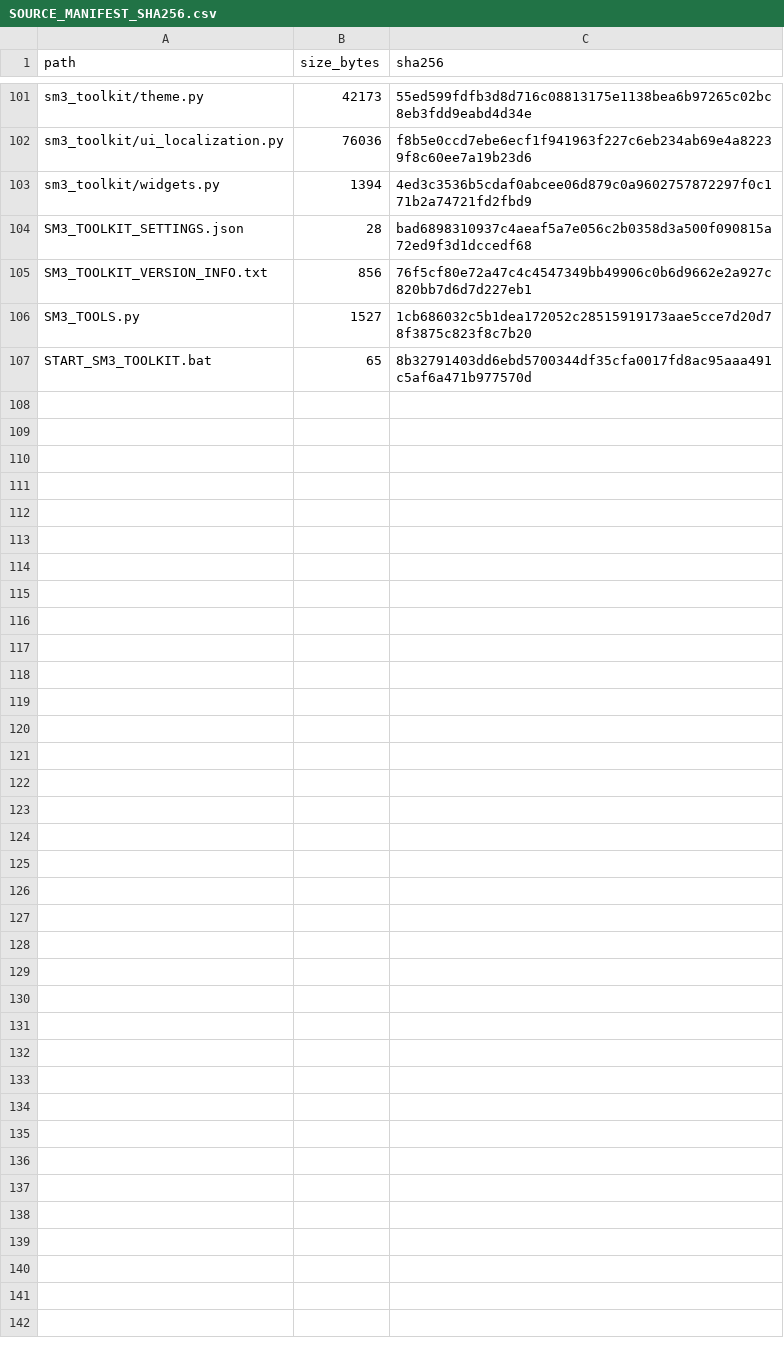
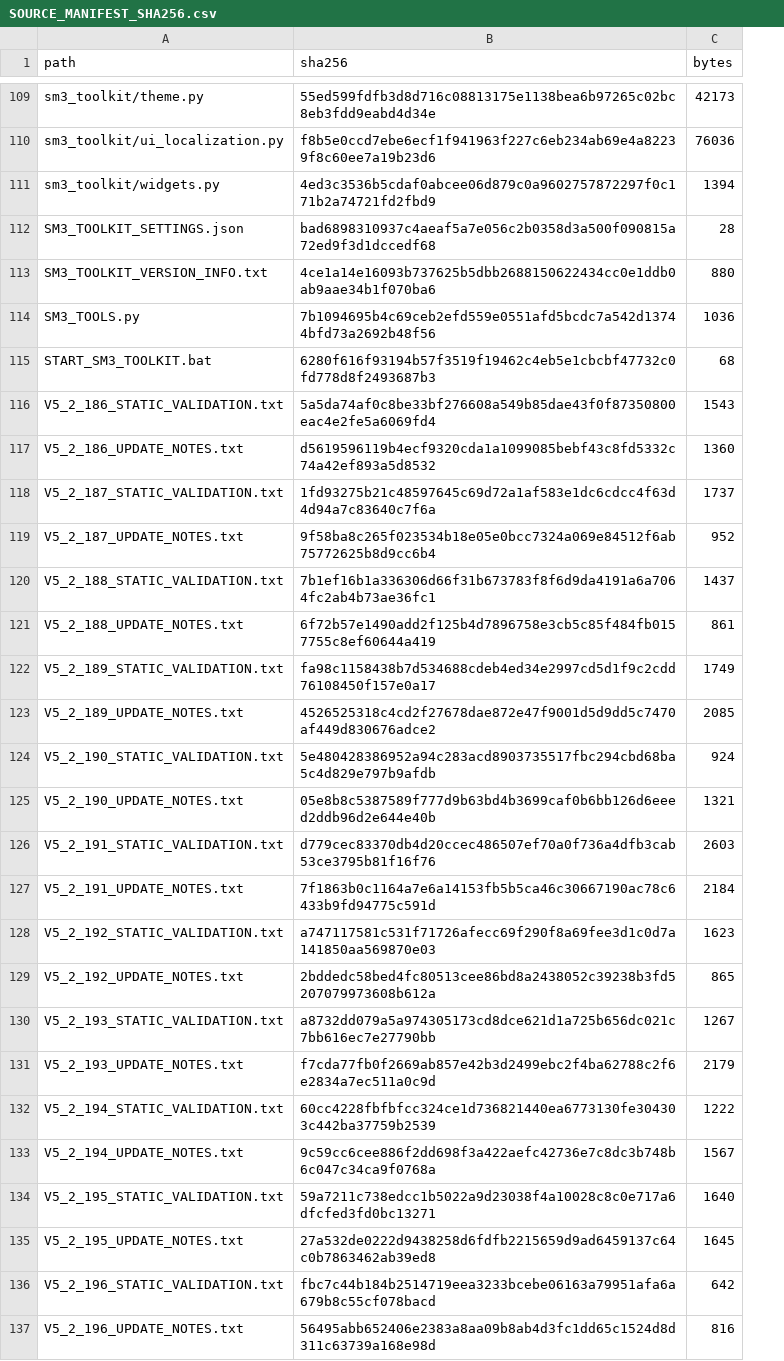
Before and after one commit to TSGAMING264/SM3-MODDING-TOOLKIT, a CSV file: SOURCE_MANIFEST_SHA256.csv, drawn as a sheet; only a part is shown, gaps mark what is left out; removed rows and columns are numbered as before the commit, all else as after; the diff covers the shown part only; the diff names each change by its address in the sheet, - before the commit and + after, or states it on an @@ line.

```diff
--- a/SOURCE_MANIFEST_SHA256.csv
+++ b/SOURCE_MANIFEST_SHA256.csv
-column B (size_bytes), rows 101-107: 42173 | 76036 | 1394 | 28 | 856 | 1527 | 65
+column C (bytes), rows 109-115: 42173 | 76036 | 1394 | 28 | 880 | 1036 | 68
-B113 (sha256): 76f5cf80e72a47c4c4547349bb49906c0b6d9662e2a927c820bb7d6d7d227eb1
+B113 (sha256): 4ce1a14e16093b737625b5dbb2688150622434cc0e1ddb0ab9aae34b1f070ba6
-B114 (sha256): 1cb686032c5b1dea172052c28515919173aae5cce7d20d78f3875c823f8c7b20
+B114 (sha256): 7b1094695b4c69ceb2efd559e0551afd5bcdc7a542d13744bfd73a2692b48f56
-B115 (sha256): 8b32791403dd6ebd5700344df35cfa0017fd8ac95aaa491c5af6a471b977570d
+B115 (sha256): 6280f616f93194b57f3519f19462c4eb5e1cbcbf47732c0fd778d8f2493687b3
+row 116: V5_2_186_STATIC_VALIDATION.txt | 5a5da74af0c8be33bf276608a549b85dae43f0f87350800eac4e2fe5a6069fd4 | 1543
+row 117: V5_2_186_UPDATE_NOTES.txt | d5619596119b4ecf9320cda1a1099085bebf43c8fd5332c74a42ef893a5d8532 | 1360
+row 118: V5_2_187_STATIC_VALIDATION.txt | 1fd93275b21c48597645c69d72a1af583e1dc6cdcc4f63d4d94a7c83640c7f6a | 1737
+row 119: V5_2_187_UPDATE_NOTES.txt | 9f58ba8c265f023534b18e05e0bcc7324a069e84512f6ab75772625b8d9cc6b4 | 952
+row 120: V5_2_188_STATIC_VALIDATION.txt | 7b1ef16b1a336306d66f31b673783f8f6d9da4191a6a7064fc2ab4b73ae36fc1 | 1437
+row 121: V5_2_188_UPDATE_NOTES.txt | 6f72b57e1490add2f125b4d7896758e3cb5c85f484fb0157755c8ef60644a419 | 861
+row 122: V5_2_189_STATIC_VALIDATION.txt | fa98c1158438b7d534688cdeb4ed34e2997cd5d1f9c2cdd76108450f157e0a17 | 1749
+row 123: V5_2_189_UPDATE_NOTES.txt | 4526525318c4cd2f27678dae872e47f9001d5d9dd5c7470af449d830676adce2 | 2085
+row 124: V5_2_190_STATIC_VALIDATION.txt | 5e480428386952a94c283acd8903735517fbc294cbd68ba5c4d829e797b9afdb | 924
+row 125: V5_2_190_UPDATE_NOTES.txt | 05e8b8c5387589f777d9b63bd4b3699caf0b6bb126d6eeed2ddb96d2e644e40b | 1321
+row 126: V5_2_191_STATIC_VALIDATION.txt | d779cec83370db4d20ccec486507ef70a0f736a4dfb3cab53ce3795b81f16f76 | 2603
+row 127: V5_2_191_UPDATE_NOTES.txt | 7f1863b0c1164a7e6a14153fb5b5ca46c30667190ac78c6433b9fd94775c591d | 2184
+row 128: V5_2_192_STATIC_VALIDATION.txt | a747117581c531f71726afecc69f290f8a69fee3d1c0d7a141850aa569870e03 | 1623
+row 129: V5_2_192_UPDATE_NOTES.txt | 2bddedc58bed4fc80513cee86bd8a2438052c39238b3fd5207079973608b612a | 865
+row 130: V5_2_193_STATIC_VALIDATION.txt | a8732dd079a5a974305173cd8dce621d1a725b656dc021c7bb616ec7e27790bb | 1267
+row 131: V5_2_193_UPDATE_NOTES.txt | f7cda77fb0f2669ab857e42b3d2499ebc2f4ba62788c2f6e2834a7ec511a0c9d | 2179
+row 132: V5_2_194_STATIC_VALIDATION.txt | 60cc4228fbfbfcc324ce1d736821440ea6773130fe304303c442ba37759b2539 | 1222
+row 133: V5_2_194_UPDATE_NOTES.txt | 9c59cc6cee886f2dd698f3a422aefc42736e7c8dc3b748b6c047c34ca9f0768a | 1567
+row 134: V5_2_195_STATIC_VALIDATION.txt | 59a7211c738edcc1b5022a9d23038f4a10028c8c0e717a6dfcfed3fd0bc13271 | 1640
+row 135: V5_2_195_UPDATE_NOTES.txt | 27a532de0222d9438258d6fdfb2215659d9ad6459137c64c0b7863462ab39ed8 | 1645
+row 136: V5_2_196_STATIC_VALIDATION.txt | fbc7c44b184b2514719eea3233bcebe06163a79951afa6a679b8c55cf078bacd | 642
+row 137: V5_2_196_UPDATE_NOTES.txt | 56495abb652406e2383a8aa09b8ab4d3fc1dd65c1524d8d311c63739a168e98d | 816
```
Also changed, not shown: 8 added rows and 28 edited cells elsewhere in this file, 59 other files.
